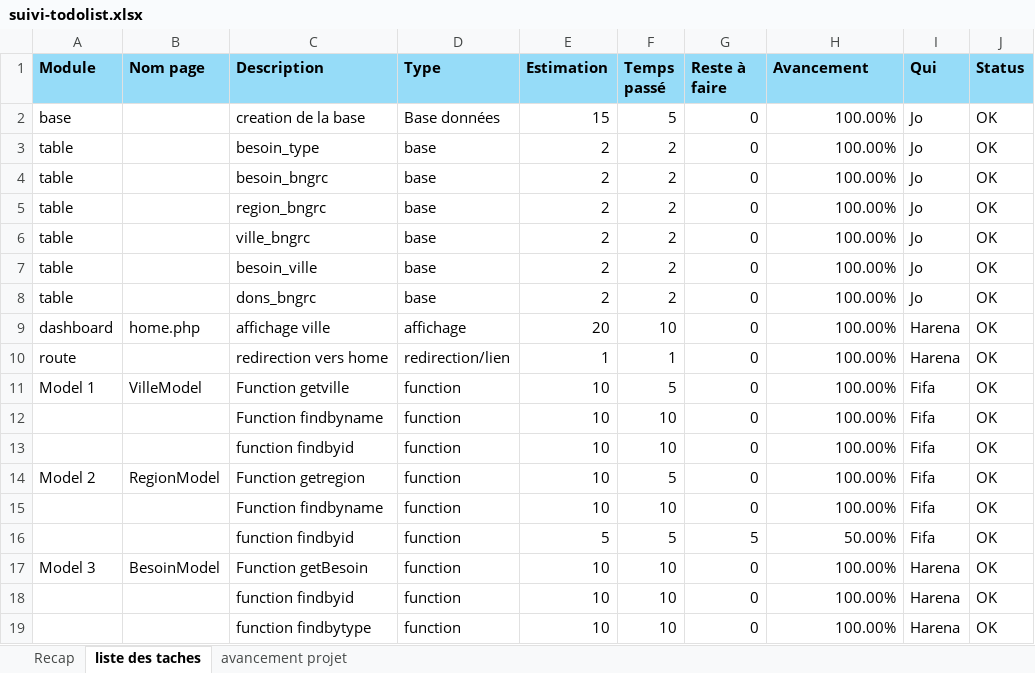
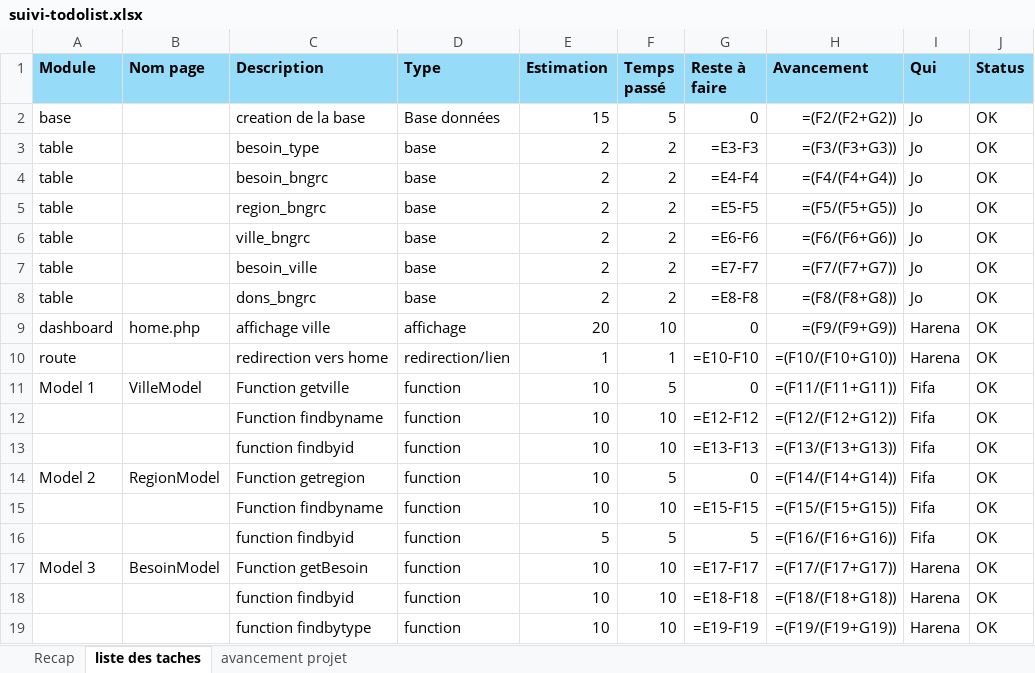
Before and after one commit to adex-ego/BNGRC_S3, an Excel workbook: suivi-todolist.xlsx, sheet liste des taches, drawn as a sheet; only a part is shown; values as stored, in another font and other column widths than the file's, no borders; formulas without a stored value are shown as written; the diff covers the shown part only; the diff names each change by its address in the sheet, - before the commit and + after, or states it on an @@ line.

```diff
--- a/suivi-todolist.xlsx (sheet liste des taches)
+++ b/suivi-todolist.xlsx (sheet liste des taches)
-H2 (Avancement): 100.00%
+H2 (Avancement): =(F2/(F2+G2))
-G3 (Reste à faire): 0
+G3 (Reste à faire): =E3-F3
-H3 (Avancement): 100.00%
+H3 (Avancement): =(F3/(F3+G3))
-G4 (Reste à faire): 0
+G4 (Reste à faire): =E4-F4
-H4 (Avancement): 100.00%
+H4 (Avancement): =(F4/(F4+G4))
-G5 (Reste à faire): 0
+G5 (Reste à faire): =E5-F5
-H5 (Avancement): 100.00%
+H5 (Avancement): =(F5/(F5+G5))
-G6 (Reste à faire): 0
+G6 (Reste à faire): =E6-F6
-H6 (Avancement): 100.00%
+H6 (Avancement): =(F6/(F6+G6))
-G7 (Reste à faire): 0
+G7 (Reste à faire): =E7-F7
-H7 (Avancement): 100.00%
+H7 (Avancement): =(F7/(F7+G7))
-G8 (Reste à faire): 0
+G8 (Reste à faire): =E8-F8
-H8 (Avancement): 100.00%
+H8 (Avancement): =(F8/(F8+G8))
-H9 (Avancement): 100.00%
+H9 (Avancement): =(F9/(F9+G9))
-G10 (Reste à faire): 0
+G10 (Reste à faire): =E10-F10
-H10 (Avancement): 100.00%
+H10 (Avancement): =(F10/(F10+G10))
-H11 (Avancement): 100.00%
+H11 (Avancement): =(F11/(F11+G11))
-G12 (Reste à faire): 0
+G12 (Reste à faire): =E12-F12
-H12 (Avancement): 100.00%
+H12 (Avancement): =(F12/(F12+G12))
-G13 (Reste à faire): 0
+G13 (Reste à faire): =E13-F13
-H13 (Avancement): 100.00%
+H13 (Avancement): =(F13/(F13+G13))
-H14 (Avancement): 100.00%
+H14 (Avancement): =(F14/(F14+G14))
-G15 (Reste à faire): 0
+G15 (Reste à faire): =E15-F15
-H15 (Avancement): 100.00%
+H15 (Avancement): =(F15/(F15+G15))
-H16 (Avancement): 50.00%
+H16 (Avancement): =(F16/(F16+G16))
-G17 (Reste à faire): 0
+G17 (Reste à faire): =E17-F17
-H17 (Avancement): 100.00%
+H17 (Avancement): =(F17/(F17+G17))
-G18 (Reste à faire): 0
+G18 (Reste à faire): =E18-F18
-H18 (Avancement): 100.00%
+H18 (Avancement): =(F18/(F18+G18))
-G19 (Reste à faire): 0
+G19 (Reste à faire): =E19-F19
-H19 (Avancement): 100.00%
+H19 (Avancement): =(F19/(F19+G19))
```
Also changed, not shown: 76 edited cells elsewhere in this sheet, sheet avancement projet, 4 other files.
